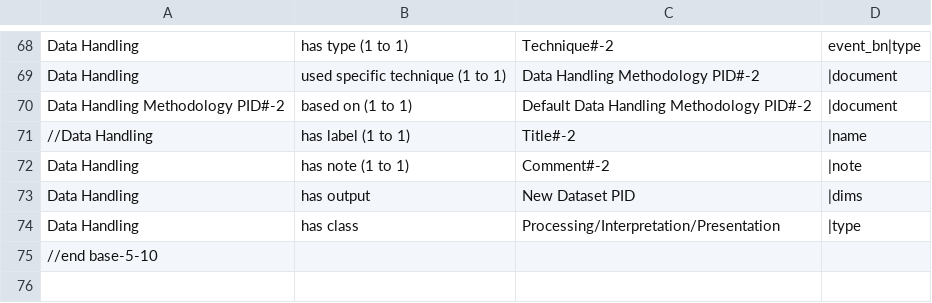
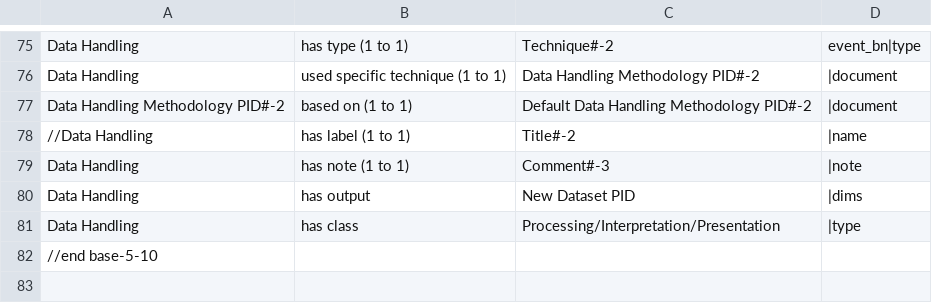
Before and after one commit to E-RIHS/hs-interoperability, a TSV file: Shared Models/Research Activity Model - V0.3.tsv, drawn as a sheet; only a part is shown, gaps mark what is left out; the diff covers the shown part only.

```diff
--- a/Shared Models/Research Activity Model - V0.3.tsv
+++ b/Shared Models/Research Activity Model - V0.3.tsv
@@ -71,3 +78,3 @@ Data Handling Methodology PID#-2	based on (1 to 1)	Default Data Handling Methodo
 //Data Handling	has label (1 to 1)	Title#-2	|name
-Data Handling	has note (1 to 1)	Comment#-2	|note
+Data Handling	has note (1 to 1)	Comment#-3	|note
 Data Handling	has output	New Dataset PID	|dims
```
Also changed, not shown: 8 added rows, 1 removed row and 9 edited cells elsewhere in this file.
